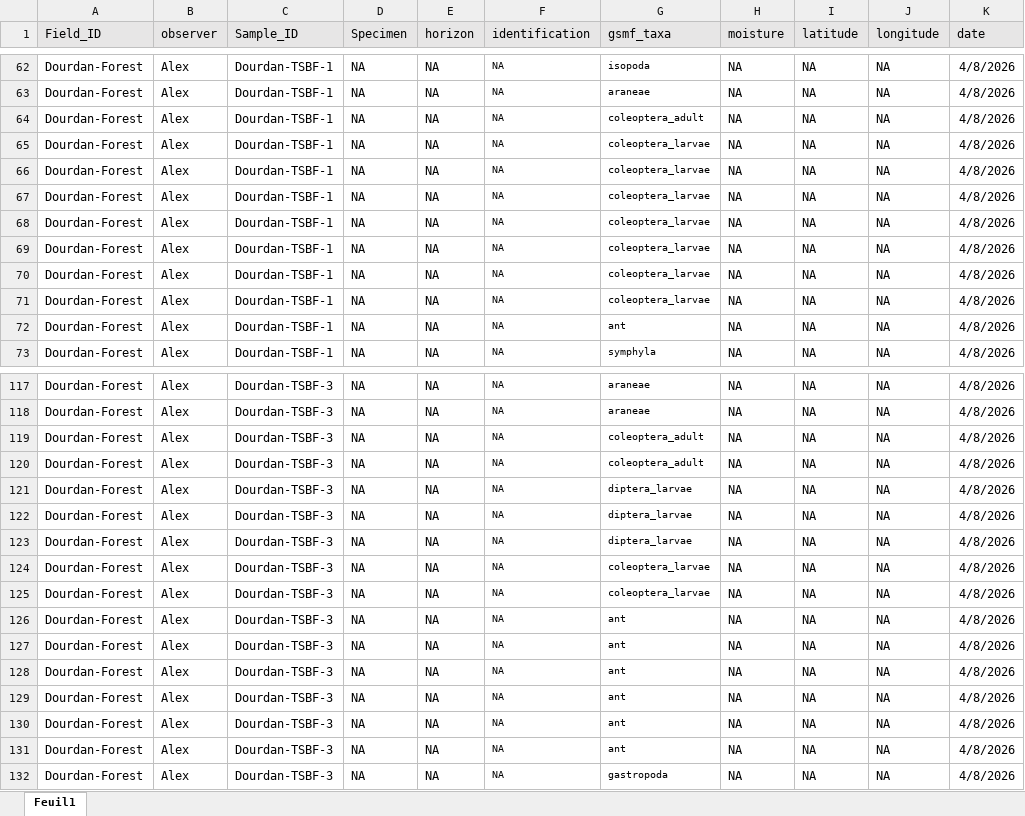
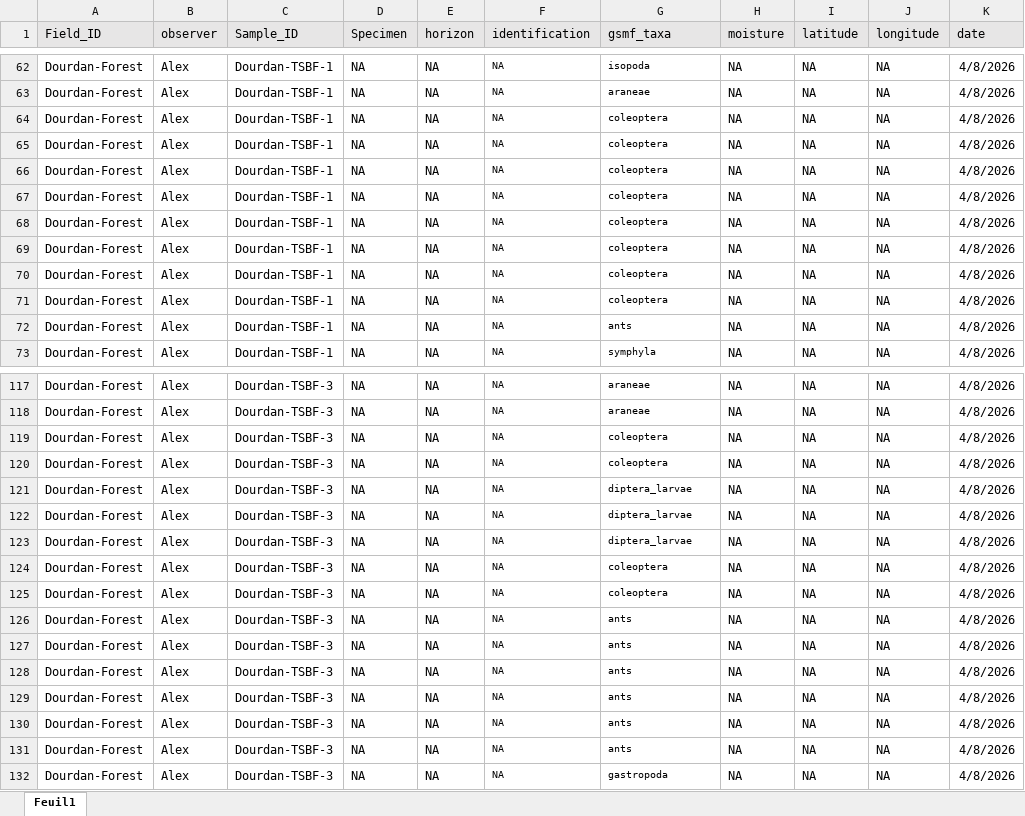
Before and after one commit to Aexprtbio/AI4SH, an Excel workbook: 4-DataFrames_ready/tsbf_2026.xlsx, sheet Feuil1, drawn as a sheet; only a part is shown, gaps mark what is left out; values as stored, in another font and other column widths than the file's, no borders; the diff names each change by its address in the sheet, - before the commit and + after, or states it on an @@ line.

```diff
--- a/4-DataFrames_ready/tsbf_2026.xlsx (sheet Feuil1)
+++ b/4-DataFrames_ready/tsbf_2026.xlsx (sheet Feuil1)
-G64 (gsmf_taxa): coleoptera_adult
+G64 (gsmf_taxa): coleoptera
-G65:G71 (gsmf_taxa): coleoptera_larvae
+G65:G71 (gsmf_taxa): coleoptera
-G72 (gsmf_taxa): ant
+G72 (gsmf_taxa): ants
-G119:G120 (gsmf_taxa): coleoptera_adult
+G119:G120 (gsmf_taxa): coleoptera
-G124:G125 (gsmf_taxa): coleoptera_larvae
+G124:G125 (gsmf_taxa): coleoptera
-G126:G131 (gsmf_taxa): ant
+G126:G131 (gsmf_taxa): ants
```
Also changed, not shown: 5 other files.
